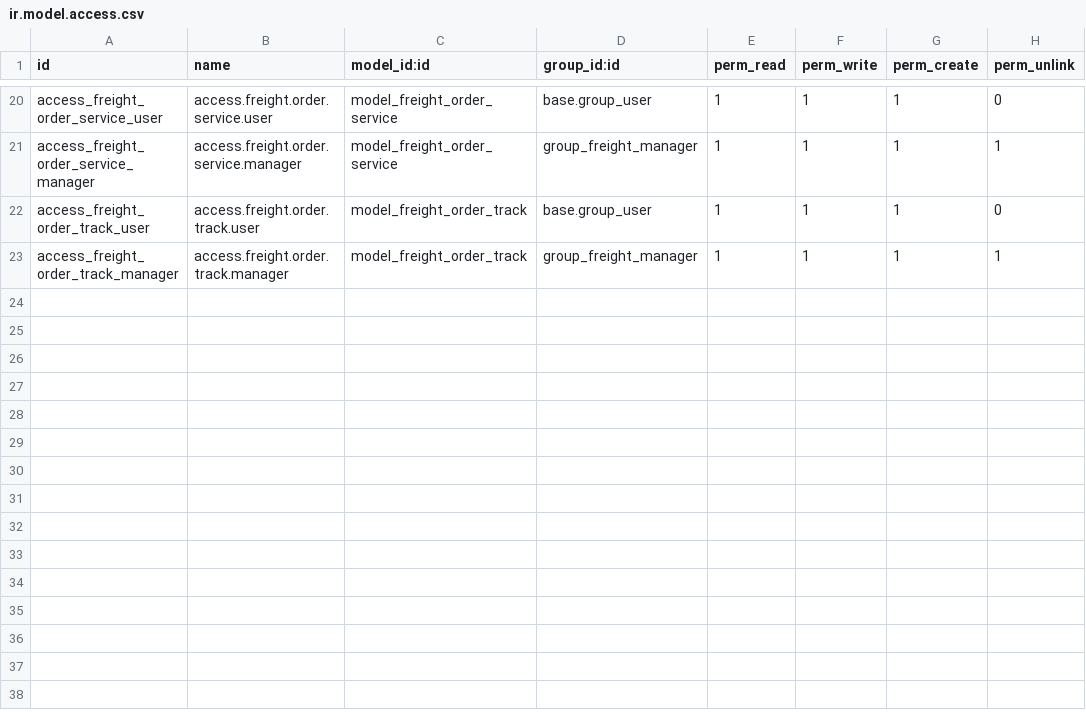
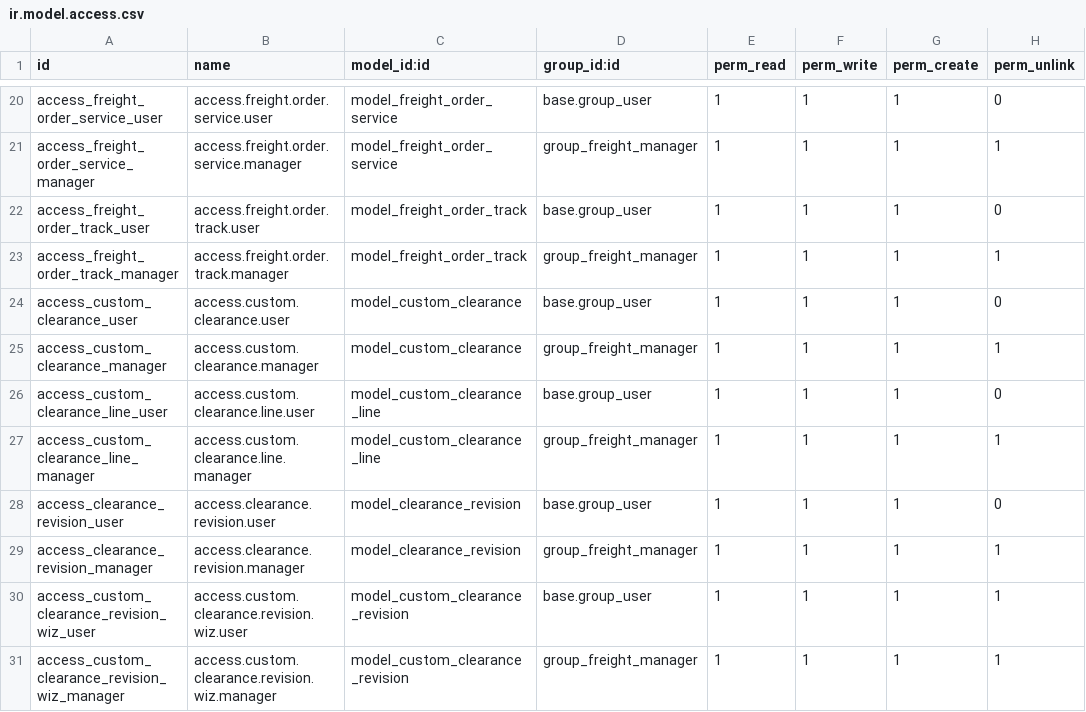
Before and after one commit to hammadakbarcoder-arch/freight-management, a CSV file: trn_freight/security/ir.model.access.csv, drawn as a sheet; only a part is shown, gaps mark what is left out.

Commit message:
Task 6: Add customs clearance, revisions wizard, security rules, and tests

```diff
--- a/trn_freight/security/ir.model.access.csv
+++ b/trn_freight/security/ir.model.access.csv
@@ -23 +23,9 @@ access_freight_order_track_user,access.freight.order.track.user,model_freight_or
 access_freight_order_track_manager,access.freight.order.track.manager,model_freight_order_track,group_freight_manager,1,1,1,1
+access_custom_clearance_user,access.custom.clearance.user,model_custom_clearance,base.group_user,1,1,1,0
+access_custom_clearance_manager,access.custom.clearance.manager,model_custom_clearance,group_freight_manager,1,1,1,1
+access_custom_clearance_line_user,access.custom.clearance.line.user,model_custom_clearance_line,base.group_user,1,1,1,0
+access_custom_clearance_line_manager,access.custom.clearance.line.manager,model_custom_clearance_line,group_freight_manager,1,1,1,1
+access_clearance_revision_user,access.clearance.revision.user,model_clearance_revision,base.group_user,1,1,1,0
+access_clearance_revision_manager,access.clearance.revision.manager,model_clearance_revision,group_freight_manager,1,1,1,1
+access_custom_clearance_revision_wiz_user,access.custom.clearance.revision.wiz.user,model_custom_clearance_revision,base.group_user,1,1,1,1
+access_custom_clearance_revision_wiz_manager,access.custom.clearance.revision.wiz.manager,model_custom_clearance_revision,group_freight_manager,1,1,1,1
```
Also changed, not shown: 9 other files.
